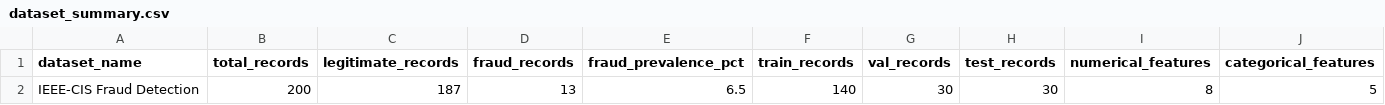
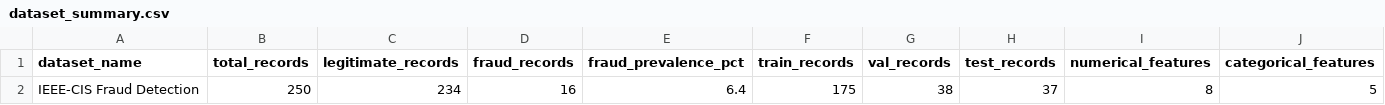
Before and after one commit to harshit21pahuja/FraudGuard, a CSV file: outputs/summaries/dataset_summary.csv, drawn as a sheet.

```diff
--- a/outputs/summaries/dataset_summary.csv
+++ b/outputs/summaries/dataset_summary.csv
@@ -1,2 +1,2 @@
 dataset_name,total_records,legitimate_records,fraud_records,fraud_prevalence_pct,train_records,val_records,test_records,numerical_features,categorical_features
-IEEE-CIS Fraud Detection,200,187,13,6.5,140,30,30,8,5
+IEEE-CIS Fraud Detection,250,234,16,6.4,175,38,37,8,5
```
Also changed, not shown: outputs/metrics/model_comparison.csv, outputs/summaries/threshold_analysis.csv, 19 other files.
